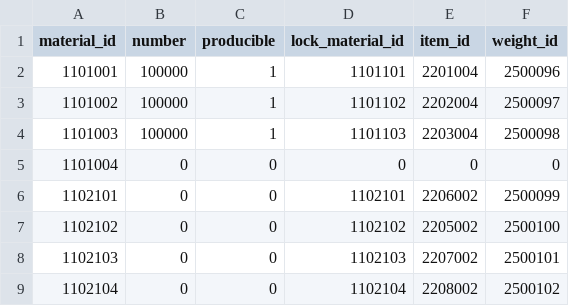
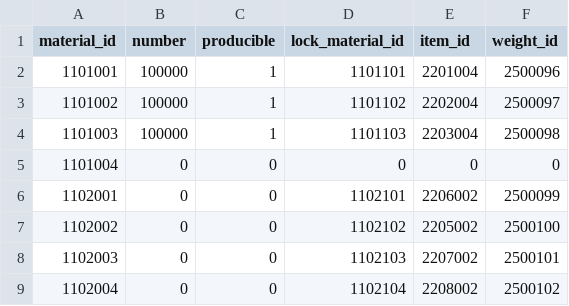
Before and after one commit to kspine/solution_pk, a CSV file: etc/poseidon/empery_center_data/initial_material.csv, drawn as a sheet; the diff names each change by its address in the sheet, - before the commit and + after, or states it on an @@ line.

Commit message:
data

```diff
--- a/etc/poseidon/empery_center_data/initial_material.csv
+++ b/etc/poseidon/empery_center_data/initial_material.csv
-A6 (material_id): 1102101
+A6 (material_id): 1102001
-A7 (material_id): 1102102
+A7 (material_id): 1102002
-A8 (material_id): 1102103
+A8 (material_id): 1102003
-A9 (material_id): 1102104
+A9 (material_id): 1102004
```
